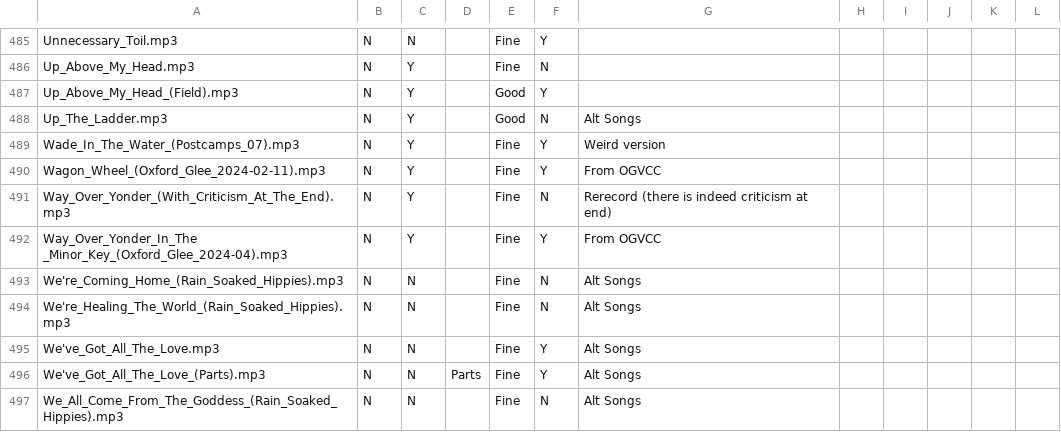
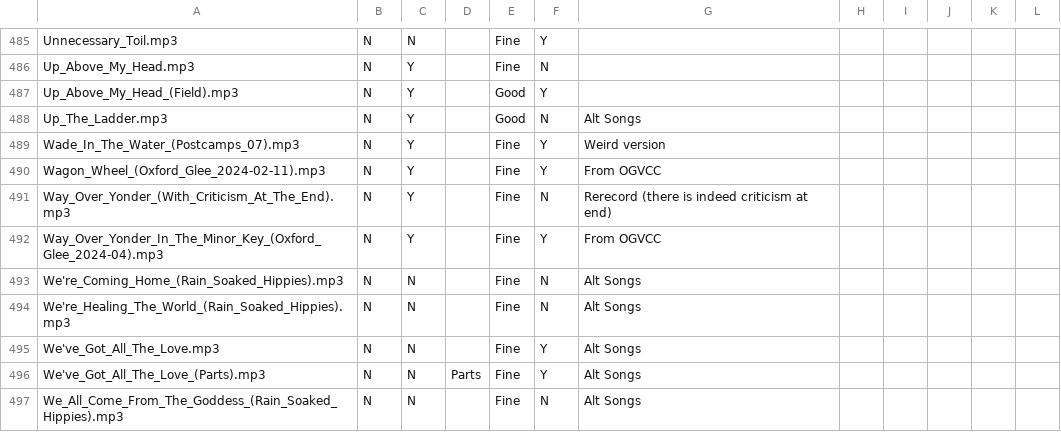
Before and after one commit to glee-uk/virtualcampfire, a CSV file: songs.csv, drawn as a sheet; only a part is shown, gaps mark what is left out.

```diff
--- a/songs.csv
+++ b/songs.csv
@@ -491,3 +491,3 @@ Wagon_Wheel_(Oxford_Glee_2024-02-11).mp3,N,Y,,Fine,Y,From OGVCC,,,,,
 Way_Over_Yonder_(With_Criticism_At_The_End).mp3,N,Y,,Fine,N,Rerecord (there is indeed criticism at end),,,,,
-Way_Over_Yonder_In_The _Minor_Key_(Oxford_Glee_2024-04).mp3,N,Y,,Fine,Y,"From OGVCC"
+Way_Over_Yonder_In_The_Minor_Key_(Oxford_Glee_2024-04).mp3,N,Y,,Fine,Y,"From OGVCC"
 We're_Coming_Home_(Rain_Soaked_Hippies).mp3,N,N,,Fine,N,Alt Songs,,,,,
```
Also changed, not shown: 1 other file.
